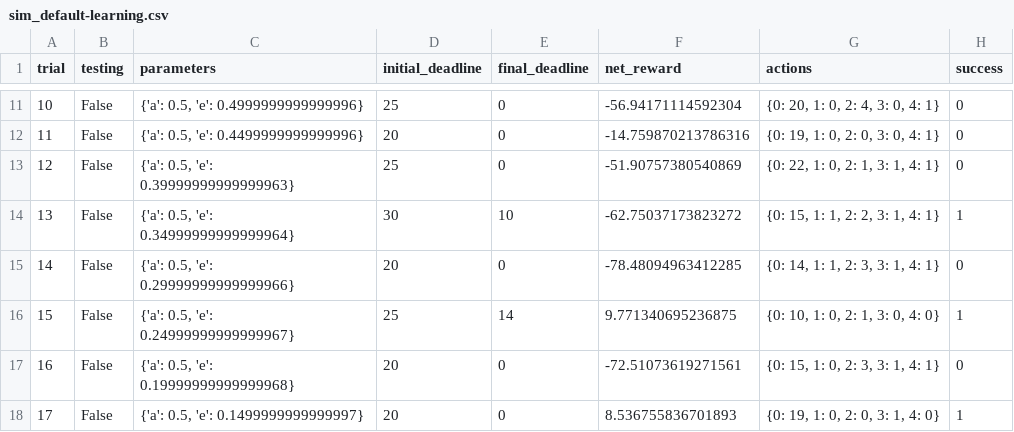
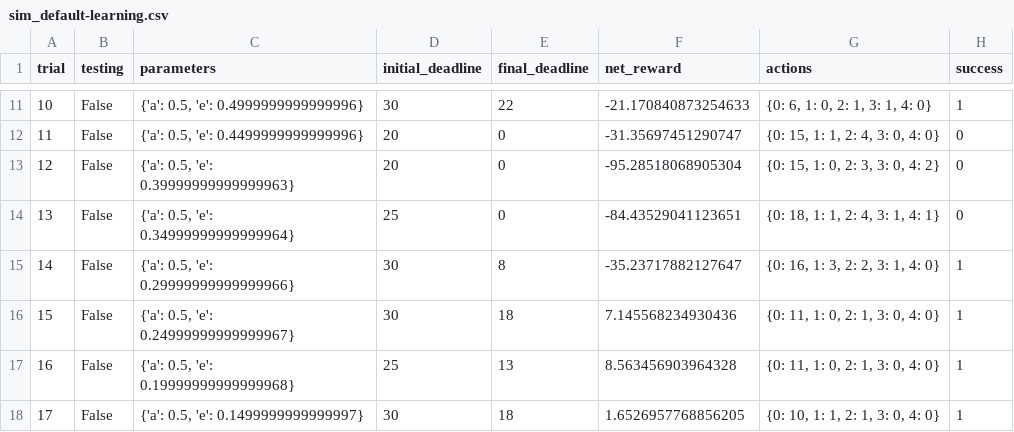
Before and after one commit to cr0309/MLEND, a CSV file: smartcab/logs/sim_default-learning.csv, drawn as a sheet; only a part is shown, gaps mark what is left out; the diff covers the shown part only.

```diff
--- a/smartcab/logs/sim_default-learning.csv
+++ b/smartcab/logs/sim_default-learning.csv
@@ -11,8 +11,8 @@ trial,testing,parameters,initial_deadline,final_deadline,net_reward,actions,succ
-10,False,"{'a': 0.5, 'e': 0.4999999999999996}",25,0,-56.94171114592304,"{0: 20, 1: 0, 2: 4, 3: 0, 4: 1}",0
-11,False,"{'a': 0.5, 'e': 0.4499999999999996}",20,0,-14.759870213786316,"{0: 19, 1: 0, 2: 0, 3: 0, 4: 1}",0
-12,False,"{'a': 0.5, 'e': 0.39999999999999963}",25,0,-51.90757380540869,"{0: 22, 1: 0, 2: 1, 3: 1, 4: 1}",0
-13,False,"{'a': 0.5, 'e': 0.34999999999999964}",30,10,-62.75037173823272,"{0: 15, 1: 1, 2: 2, 3: 1, 4: 1}",1
-14,False,"{'a': 0.5, 'e': 0.29999999999999966}",20,0,-78.48094963412285,"{0: 14, 1: 1, 2: 3, 3: 1, 4: 1}",0
-15,False,"{'a': 0.5, 'e': 0.24999999999999967}",25,14,9.771340695236875,"{0: 10, 1: 0, 2: 1, 3: 0, 4: 0}",1
-16,False,"{'a': 0.5, 'e': 0.19999999999999968}",20,0,-72.51073619271561,"{0: 15, 1: 0, 2: 3, 3: 1, 4: 1}",0
-17,False,"{'a': 0.5, 'e': 0.1499999999999997}",20,0,8.536755836701893,"{0: 19, 1: 0, 2: 0, 3: 1, 4: 0}",1
+10,False,"{'a': 0.5, 'e': 0.4999999999999996}",30,22,-21.170840873254633,"{0: 6, 1: 0, 2: 1, 3: 1, 4: 0}",1
+11,False,"{'a': 0.5, 'e': 0.4499999999999996}",20,0,-31.35697451290747,"{0: 15, 1: 1, 2: 4, 3: 0, 4: 0}",0
+12,False,"{'a': 0.5, 'e': 0.39999999999999963}",20,0,-95.28518068905304,"{0: 15, 1: 0, 2: 3, 3: 0, 4: 2}",0
+13,False,"{'a': 0.5, 'e': 0.34999999999999964}",25,0,-84.43529041123651,"{0: 18, 1: 1, 2: 4, 3: 1, 4: 1}",0
+14,False,"{'a': 0.5, 'e': 0.29999999999999966}",30,8,-35.23717882127647,"{0: 16, 1: 3, 2: 2, 3: 1, 4: 0}",1
+15,False,"{'a': 0.5, 'e': 0.24999999999999967}",30,18,7.145568234930436,"{0: 11, 1: 0, 2: 1, 3: 0, 4: 0}",1
+16,False,"{'a': 0.5, 'e': 0.19999999999999968}",25,13,8.563456903964328,"{0: 11, 1: 0, 2: 1, 3: 0, 4: 0}",1
+17,False,"{'a': 0.5, 'e': 0.1499999999999997}",30,18,1.6526957768856205,"{0: 10, 1: 1, 2: 1, 3: 0, 4: 0}",1
```
Also changed, not shown: 83 edited cells elsewhere in this file, smartcab/logs/sim_no-learning.csv, 6 other files.
